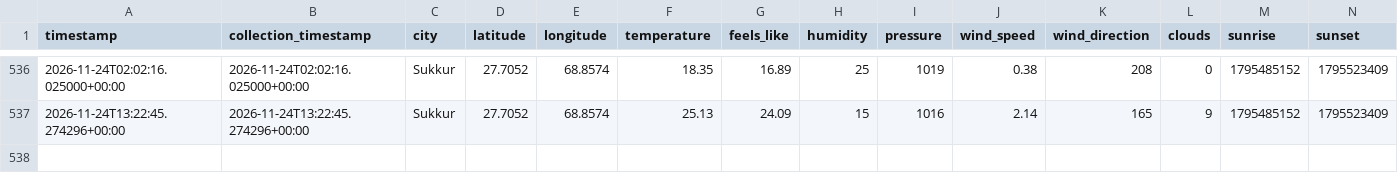
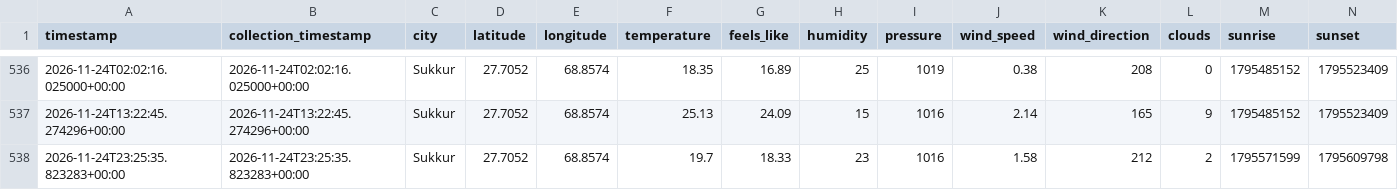
Before and after one commit to mrmushtaq/AQI-Prediction-Pipeline, a CSV file: data/processed/aqi_dataset.csv, drawn as a sheet; only a part is shown, gaps mark what is left out; rows hold the shown columns only; the diff names each change by its address in the sheet, - before the commit and + after, or states it on an @@ line.

```diff
--- a/data/processed/aqi_dataset.csv
+++ b/data/processed/aqi_dataset.csv
+row 538: 2026-11-24T23:25:35.823283+00:00 | 2026-11-24T23:25:35.823283+00:00 | Sukkur | 27.7052 | 68.8574 | 19.7 | 18.33 | 23 | 1016 | 1.58 | 212 | 2 | 1795571599 | 1795609798
```
Also changed, not shown: 1 other file.
